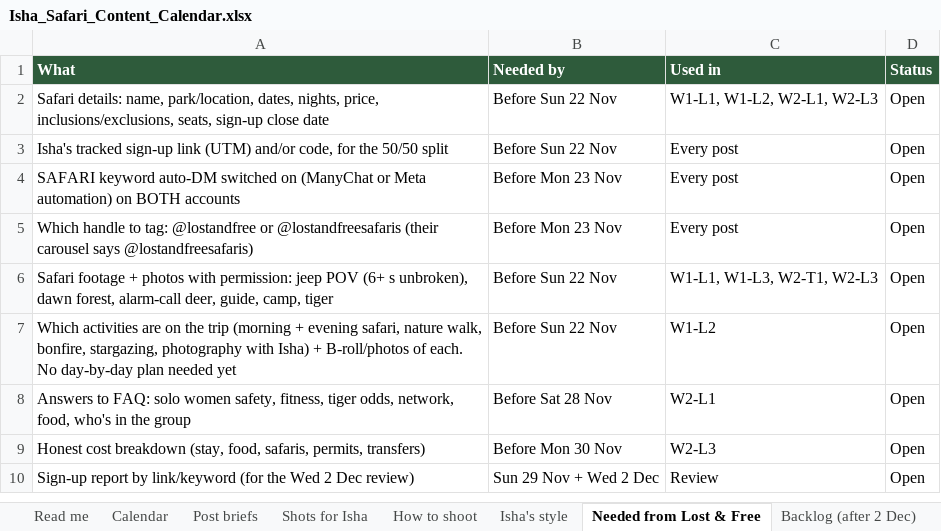
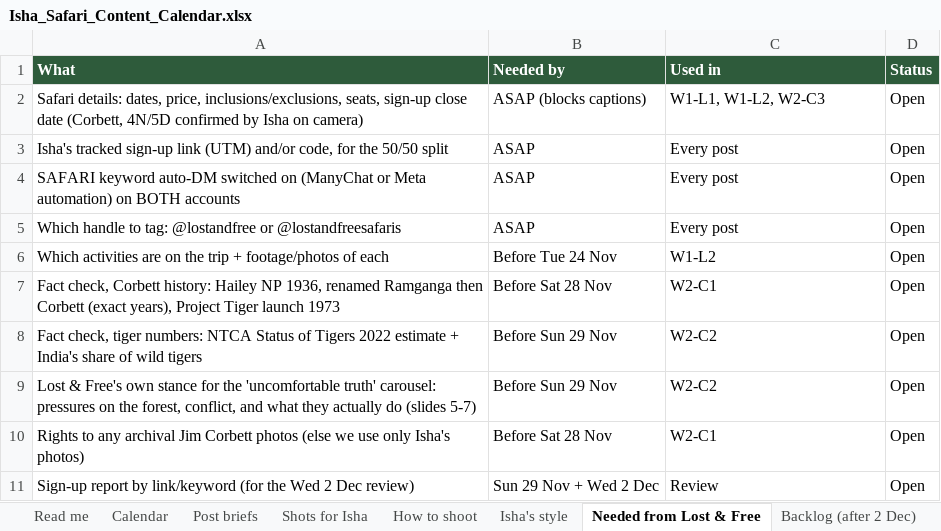
Before and after one commit to Tamanna-57/isha_travel, an Excel workbook: content_calendar/Isha_Safari_Content_Calendar.xlsx, sheet Needed from Lost & Free, drawn as a sheet; values as stored, in another font and other column widths than the file's, no borders; removed rows and columns are numbered as before the commit, all else as after; the diff names each change by its address in the sheet, - before the commit and + after, or states it on an @@ line.

```diff
--- a/content_calendar/Isha_Safari_Content_Calendar.xlsx (sheet Needed from Lost & Free)
+++ b/content_calendar/Isha_Safari_Content_Calendar.xlsx (sheet Needed from Lost & Free)
-A2 (What): Safari details: name, park/location, dates, nights, price, inclusions/exclusions, seats, sign-up close date
+A2 (What): Safari details: dates, price, inclusions/exclusions, seats, sign-up close date (Corbett, 4N/5D confirmed by Isha on camera)
-B2 (Needed by): Before Sun 22 Nov
+B2 (Needed by): ASAP (blocks captions)
-C2 (Used in): W1-L1, W1-L2, W2-L1, W2-L3
+C2 (Used in): W1-L1, W1-L2, W2-C3
-B3 (Needed by): Before Sun 22 Nov
+B3 (Needed by): ASAP
-B4:B5 (Needed by): Before Mon 23 Nov
+B4:B5 (Needed by): ASAP
-A5 (What): …or @lostandfreesafaris (their carousel says @lostandfreesafaris)
+A5 (What): …or @lostandfreesafaris
-row 6: Safari footage + photos with permission: jeep POV (6+ s unbroken), dawn forest, alarm-call deer, guide, camp, tiger | Before Sun 22 Nov | W1-L1, W1-L3, W2-T1, W2-L3 | Open
-A6 (What): …the trip (morning + evening safari, nature walk, bonfire, stargazing, photography with Isha) + B-roll/photos of each. No day-by-day plan needed yet
+A6 (What): …the trip + footage/photos of each
-B6 (Needed by): Before Sun 22 Nov
+B6 (Needed by): Before Tue 24 Nov
+row 7: Fact check, Corbett history: Hailey NP 1936, renamed Ramganga then Corbett (exact years), Project Tiger launch 1973 | Before Sat 28 Nov | W2-C1 | Open
+row 8: Fact check, tiger numbers: NTCA Status of Tigers 2022 estimate + India's share of wild tigers | Before Sun 29 Nov | W2-C2 | Open
+row 9: Lost & Free's own stance for the 'uncomfortable truth' carousel: pressures on the forest, conflict, and what they actually do (slides 5-7) | Before Sun 29 Nov | W2-C2 | Open
-A10 (What): Answers to FAQ: solo women safety, fitness, tiger odds, network, food, who's in the group
+A10 (What): Rights to any archival Jim Corbett photos (else we use only Isha's photos)
-C10 (Used in): W2-L1
+C10 (Used in): W2-C1
-row 9: Honest cost breakdown (stay, food, safaris, permits, transfers) | Before Mon 30 Nov | W2-L3 | Open
```
Also changed, not shown: sheet Post briefs, sheet Shots for Isha, sheet Calendar, sheet Isha's style, sheet Backlog (after 2 Dec), sheet Read me, 2 other files.
